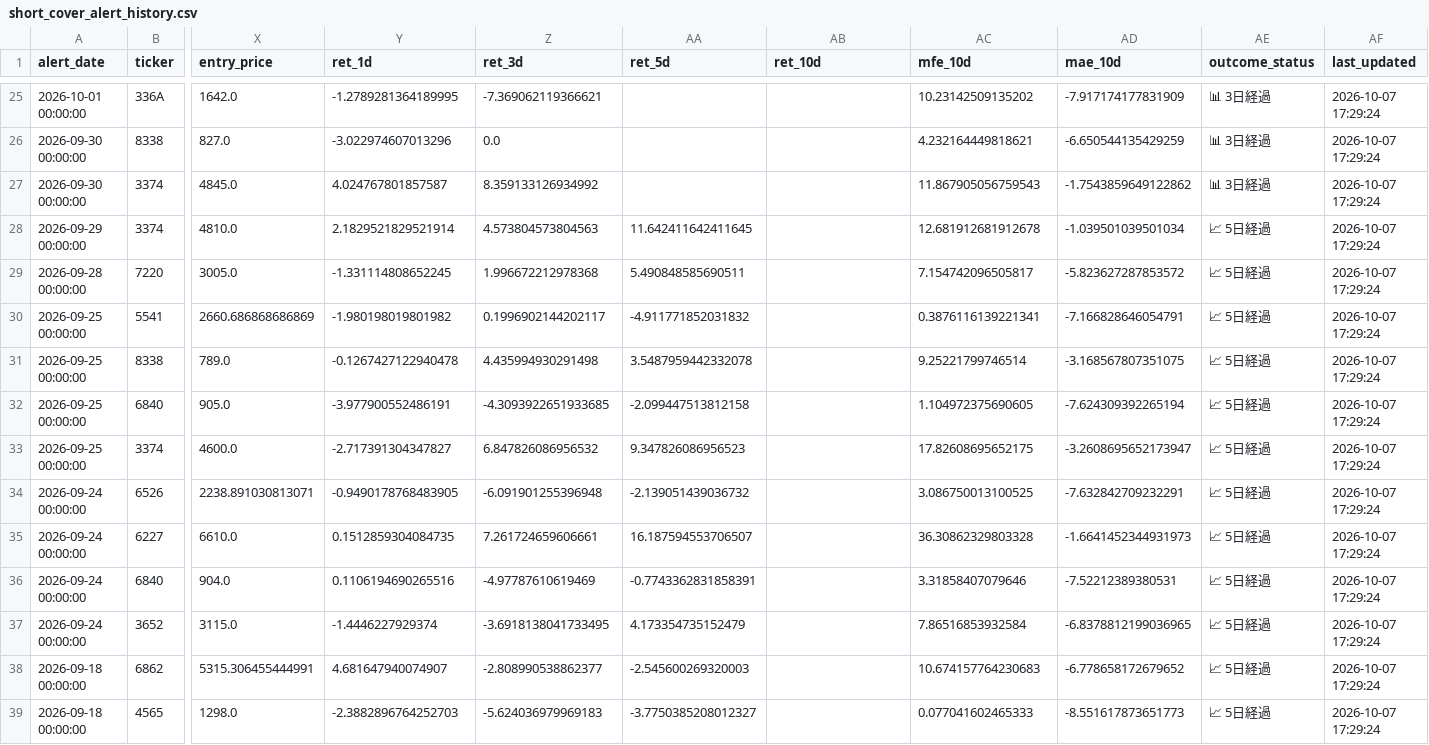
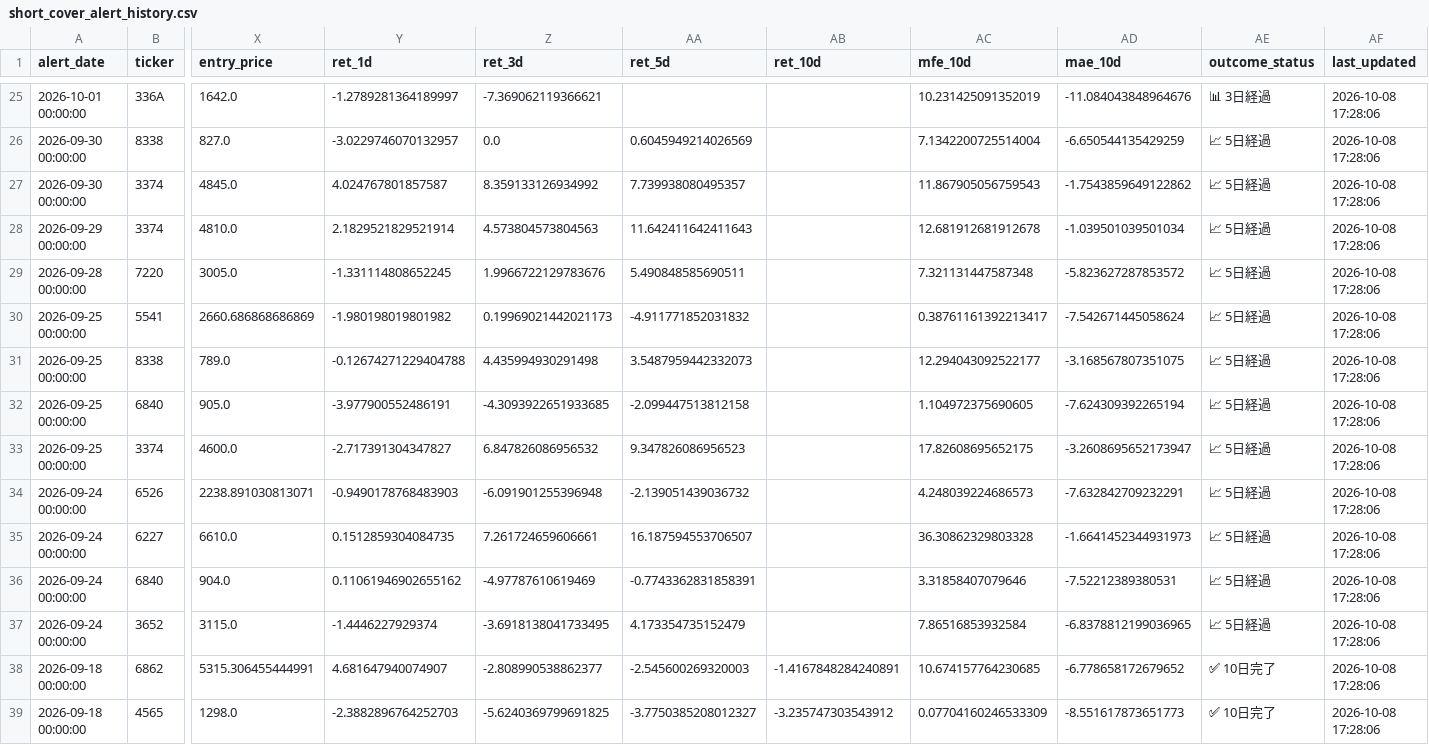
Before and after one commit to takasan-stock/stock-analyzer, a CSV file: data/short_cover_alert_history.csv, drawn as a sheet; only a part is shown, gaps mark what is left out; the diff covers the shown part only; the diff names each change by its address in the sheet, - before the commit and + after, or states it on an @@ line.

```diff
--- a/data/short_cover_alert_history.csv
+++ b/data/short_cover_alert_history.csv
-Y25 (ret_1d): -1.2789281364189995
+Y25 (ret_1d): -1.2789281364189997
-AC25 (mfe_10d): 10.23142509135202
+AC25 (mfe_10d): 10.231425091352019
-AD25 (mae_10d): -7.917174177831909
+AD25 (mae_10d): -11.084043848964676
-AF25:AF39 (last_updated): 2026-10-07 17:29:24
+AF25:AF39 (last_updated): 2026-10-08 17:28:06
-Y26 (ret_1d): -3.022974607013296
+Y26 (ret_1d): -3.0229746070132957
-AA26 (ret_5d): (empty)
+AA26 (ret_5d): 0.6045949214026569
-AC26 (mfe_10d): 4.232164449818621
+AC26 (mfe_10d): 7.1342200725514004
-AE26:AE27 (outcome_status): 📊 3日経過
+AE26:AE27 (outcome_status): 📈 5日経過
-AA27 (ret_5d): (empty)
+AA27 (ret_5d): 7.739938080495357
-AA28 (ret_5d): 11.642411642411645
+AA28 (ret_5d): 11.642411642411643
-Z29 (ret_3d): 1.996672212978368
+Z29 (ret_3d): 1.9966722129783676
-AC29 (mfe_10d): 7.154742096505817
+AC29 (mfe_10d): 7.321131447587348
-Z30 (ret_3d): 0.1996902144202117
+Z30 (ret_3d): 0.19969021442021173
-AC30 (mfe_10d): 0.3876116139221341
+AC30 (mfe_10d): 0.38761161392213417
-AD30 (mae_10d): -7.166828646054791
+AD30 (mae_10d): -7.542671445058624
-Y31 (ret_1d): -0.1267427122940478
+Y31 (ret_1d): -0.12674271229404788
-AA31 (ret_5d): 3.5487959442332078
+AA31 (ret_5d): 3.5487959442332073
-AC31 (mfe_10d): 9.25221799746514
+AC31 (mfe_10d): 12.294043092522177
-Y34 (ret_1d): -0.9490178768483905
+Y34 (ret_1d): -0.9490178768483903
-AC34 (mfe_10d): 3.086750013100525
+AC34 (mfe_10d): 4.248039224686573
-Y36 (ret_1d): 0.1106194690265516
+Y36 (ret_1d): 0.11061946902655162
-AB38 (ret_10d): (empty)
+AB38 (ret_10d): -1.4167848284240891
-AC38 (mfe_10d): 10.674157764230683
+AC38 (mfe_10d): 10.674157764230685
-AE38:AE39 (outcome_status): 📈 5日経過
+AE38:AE39 (outcome_status): ✅ 10日完了
-Z39 (ret_3d): -5.624036979969183
+Z39 (ret_3d): -5.6240369799691825
-AB39 (ret_10d): (empty)
+AB39 (ret_10d): -3.235747303543912
-AC39 (mfe_10d): 0.077041602465333
+AC39 (mfe_10d): 0.07704160246533309
```
Also changed, not shown: 1 added row, 1 removed row, 1 moved row and 49 edited cells elsewhere in this file, 1 other file.
